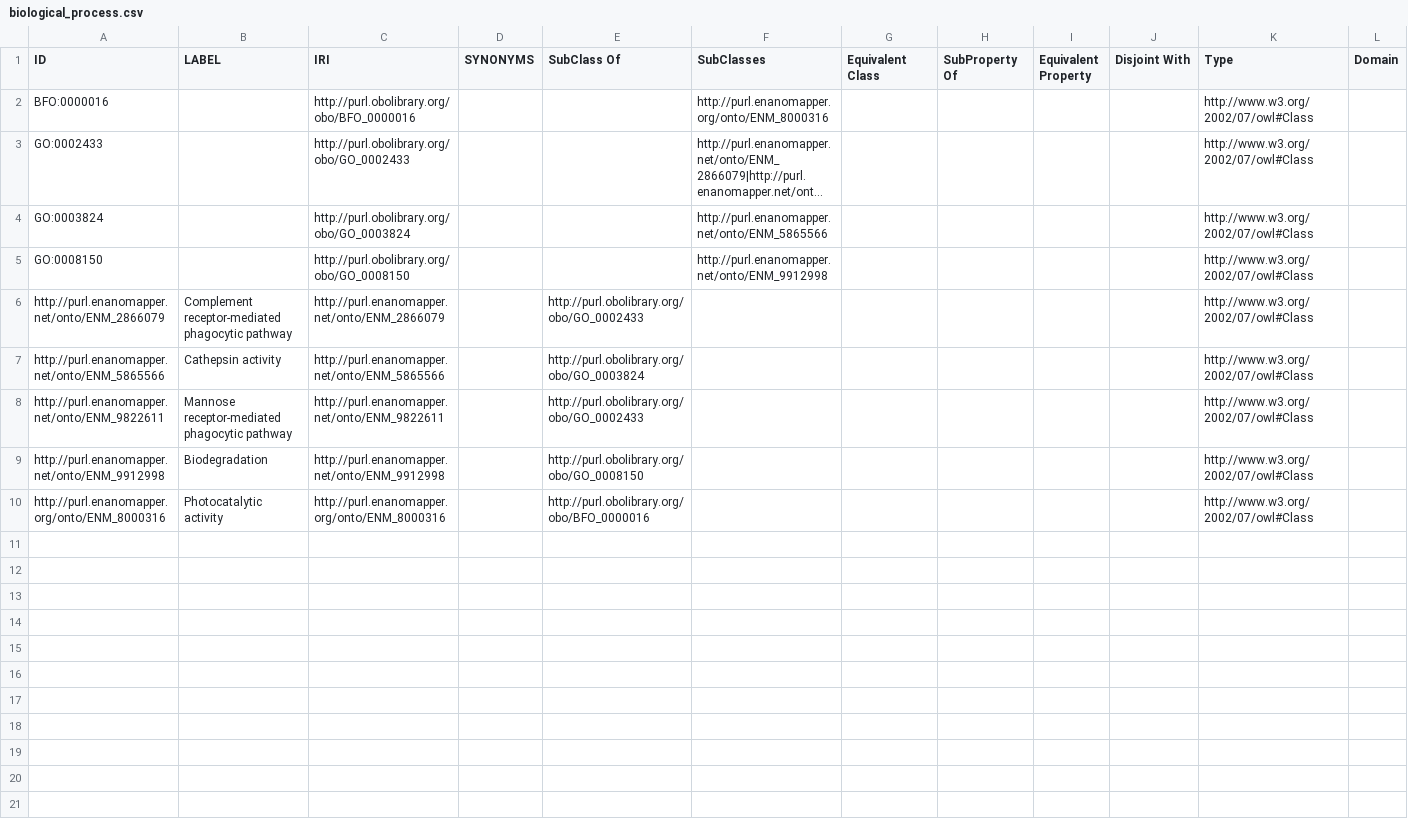
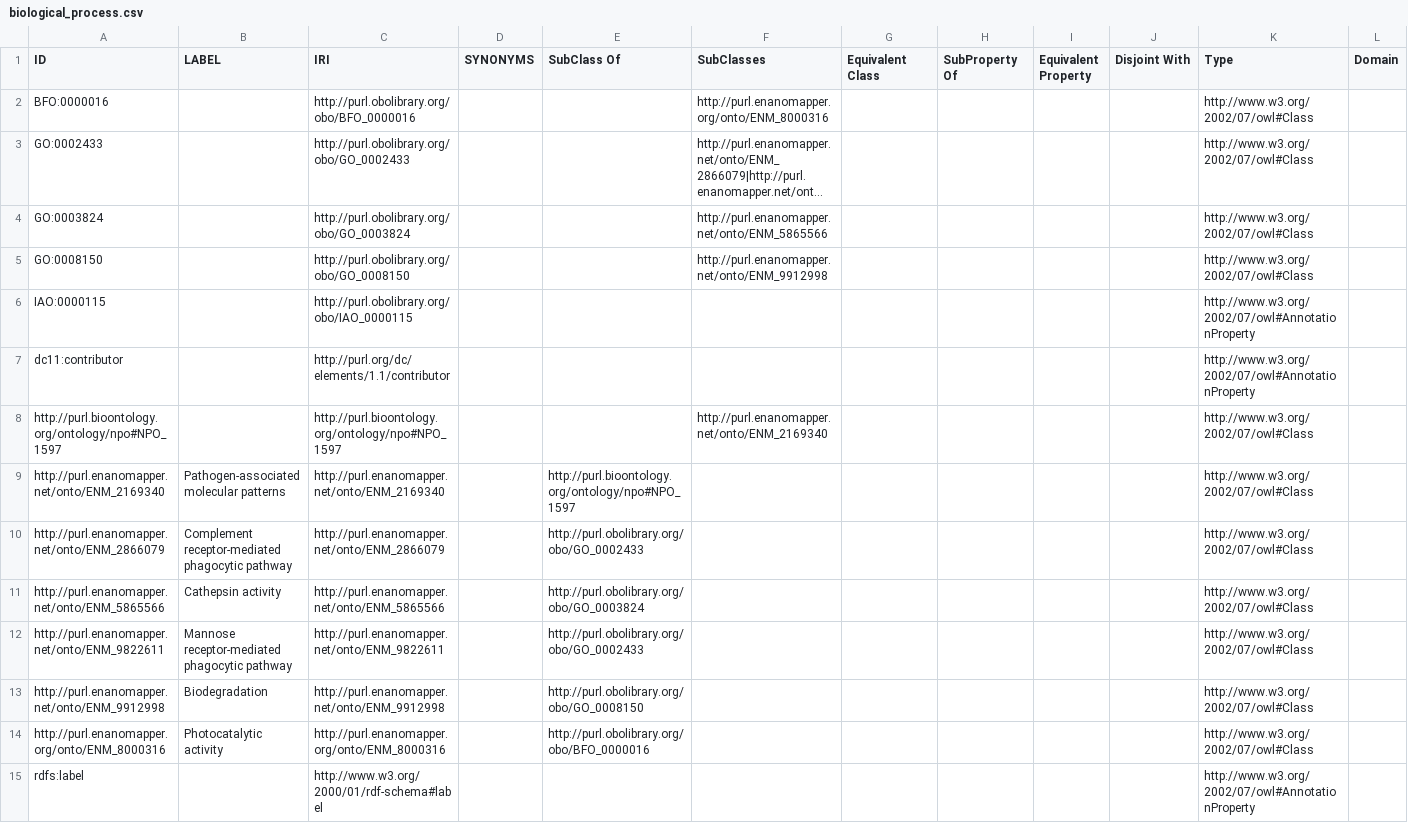
Before and after one commit to enanomapper/ontologies, a CSV file: internal-dev/templates/biological_process.csv, drawn as a sheet; only a part is shown; long unchanged cells end in …; rows hold the shown columns only; the diff names each change by its address in the sheet, - before the commit and + after, or states it on an @@ line.

```diff
--- a/internal-dev/templates/biological_process.csv
+++ b/internal-dev/templates/biological_process.csv
+row 6: IAO:0000115 |  | http://purl.obolibrary.org/obo/IAO_0000115 |  |  |  |  |  |  |  | http://www.w3.org/2002/07/owl#AnnotationProperty
+row 7: dc11:contributor |  | http://purl.org/dc/elements/1.1/contributor |  |  |  |  |  |  |  | http://www.w3.org/2002/07/owl#AnnotationProperty
+row 8: http://purl.bioontology.org/ontology/npo#NPO_1597 |  | http://purl.bioontology.org/ontology/npo#NPO_1597 |  |  | http://purl.enanomapper.net/onto/ENM_2169340 |  |  |  |  | http://www.w3.org/2002/07/owl#Class
+row 9: http://purl.enanomapper.net/onto/ENM_2169340 | Pathogen-associated molecular patterns | http://purl.enanomapper.net/onto/ENM_2169340 |  | http://purl.bioontology.org/ontology/npo#NPO_1597 |  |  |  |  |  | http://www.w3.org/2002/07/owl#Class
+row 15: rdfs:label |  | http://www.w3.org/2000/01/rdf-schema#label |  |  |  |  |  |  |  | http://www.w3.org/2002/07/owl#AnnotationProperty
```
Also changed, not shown: internal-dev/templates/cell_line.csv, internal-dev/templates/endpoints.csv, 23 other files.
